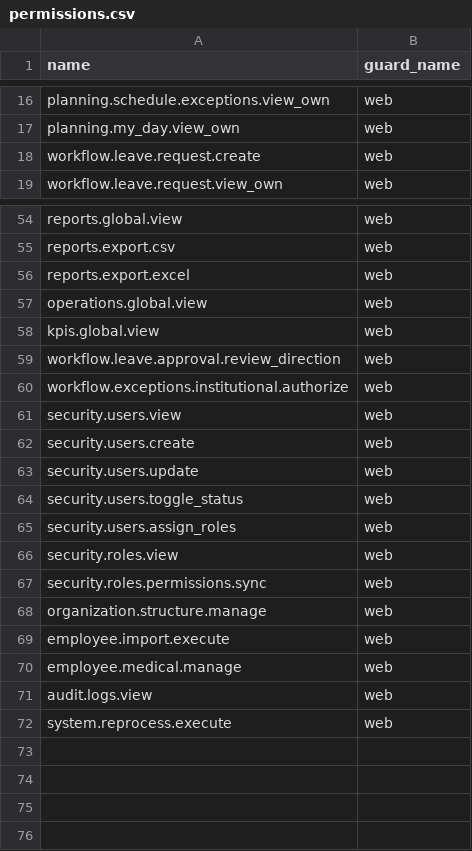
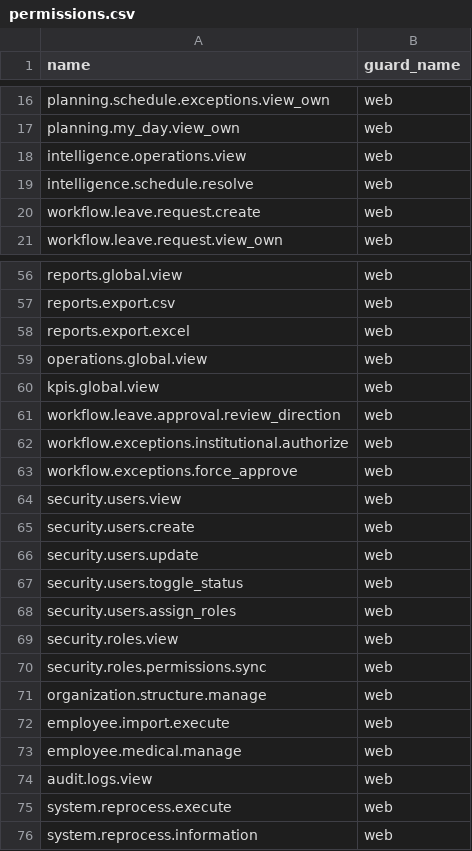
Before and after one commit to nandocdev/css-wfm-core, a CSV file: database/data/permissions.csv, drawn as a sheet; only a part is shown, gaps mark what is left out; the diff names each change by its address in the sheet, - before the commit and + after, or states it on an @@ line.

Commit message:
feat(security): ampliar permisos para intelligence

```diff
--- a/database/data/permissions.csv
+++ b/database/data/permissions.csv
+row 18: intelligence.operations.view | web
+row 19: intelligence.schedule.resolve | web
+row 63: workflow.exceptions.force_approve | web
+row 76: system.reprocess.information | web
```
Also changed, not shown: 1 other file.
